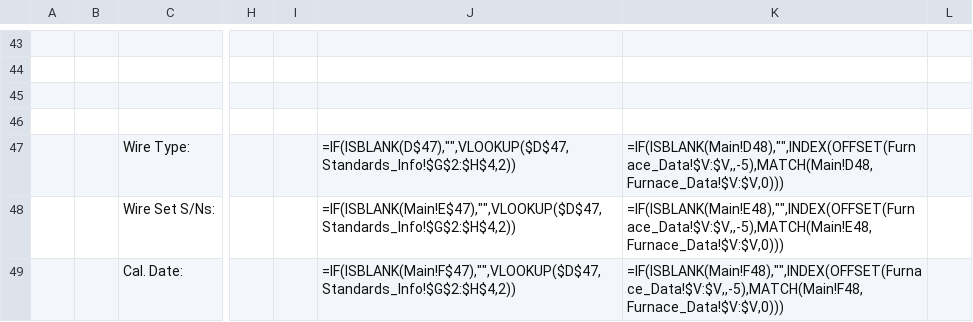
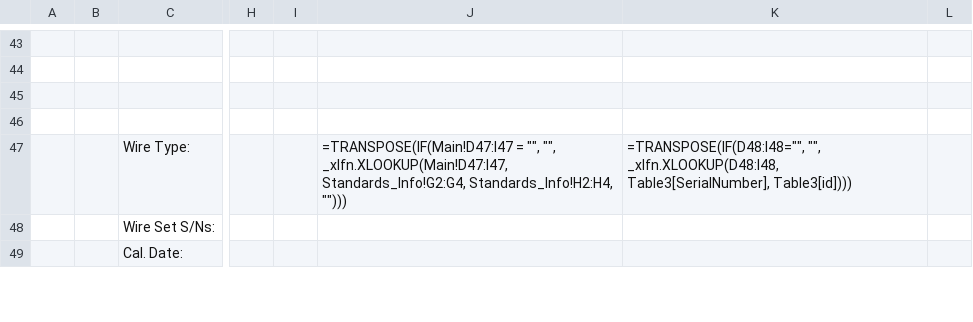
Before and after one commit to Johnson-Gage-Inspection-Inc/xl-TUS, a CSV file: exploded/00 TUS cert/sheets/Main.csv, drawn as a sheet; only a part is shown, gaps mark what is left out; the diff covers the shown part only; the diff names each change by its address in the sheet, - before the commit and + after, or states it on an @@ line.

Commit message:
Update TUS Worksheet and remove Salesforce Data file
- Replaced three tables with Qualer API connections
- Adjusted formulas for Customer and Calibration Date fields in Main.csv.
- Removed Salesforce_Data.csv as it is no longer needed.
- Enhanced data retrieval methods in Main.csv for wire type and serial numbers.

```diff
--- a/exploded/00 TUS cert/sheets/Main.csv
+++ b/exploded/00 TUS cert/sheets/Main.csv
-J47: =IF(ISBLANK(D$47),"",VLOOKUP($D$47,Standards_Info!$G$2:$H$4,2))
+J47: =TRANSPOSE(IF(Main!D47:I47 = "", "", _xlfn.XLOOKUP(Main!D47:I47, Standards_Info!G2:G4, Standards_Info!H2:H4, "")))
-K47: =IF(ISBLANK(Main!D48),"",INDEX(OFFSET(Furnace_Data!$V:$V,,-5),MATCH(Main!D48,Furnace_Data!$V:$V,0)))
+K47: =TRANSPOSE(IF(D48:I48="", "", _xlfn.XLOOKUP(D48:I48, Table3[SerialNumber], Table3[id])))
-J48: =IF(ISBLANK(Main!E$47),"",VLOOKUP($D$47,Standards_Info!$G$2:$H$4,2))
+J48: (empty)
-K48: =IF(ISBLANK(Main!E48),"",INDEX(OFFSET(Furnace_Data!$V:$V,,-5),MATCH(Main!E48,Furnace_Data!$V:$V,0)))
+K48: (empty)
-J49: =IF(ISBLANK(Main!F$47),"",VLOOKUP($D$47,Standards_Info!$G$2:$H$4,2))
+J49: (empty)
-K49: =IF(ISBLANK(Main!F48),"",INDEX(OFFSET(Furnace_Data!$V:$V,,-5),MATCH(Main!F48,Furnace_Data!$V:$V,0)))
+K49: (empty)
```
Also changed, not shown: 10 edited cells elsewhere in this file, exploded/00 TUS cert/sheets/CERT.csv, 7 other files.
